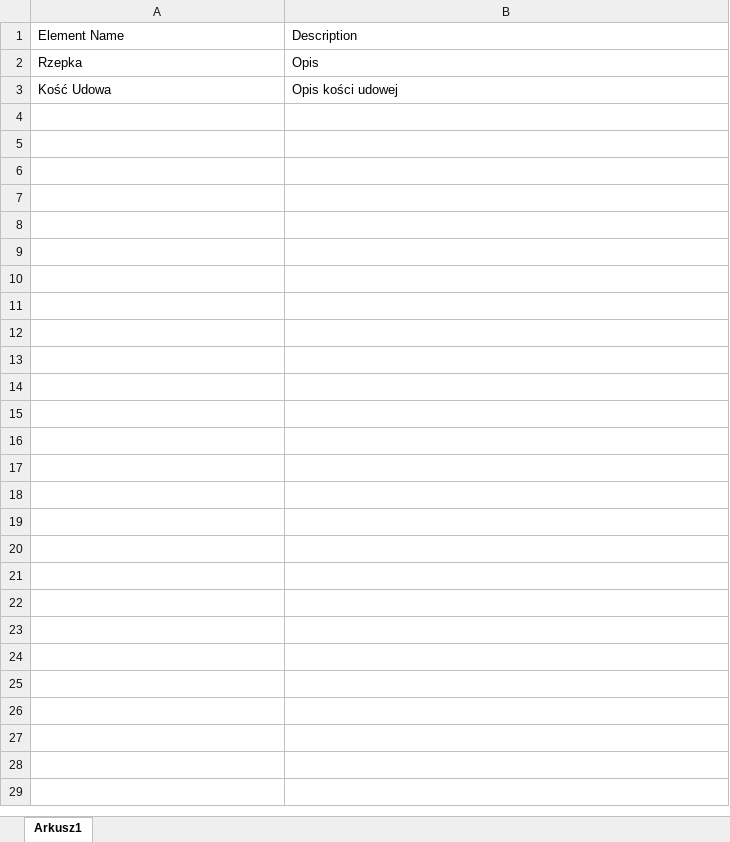
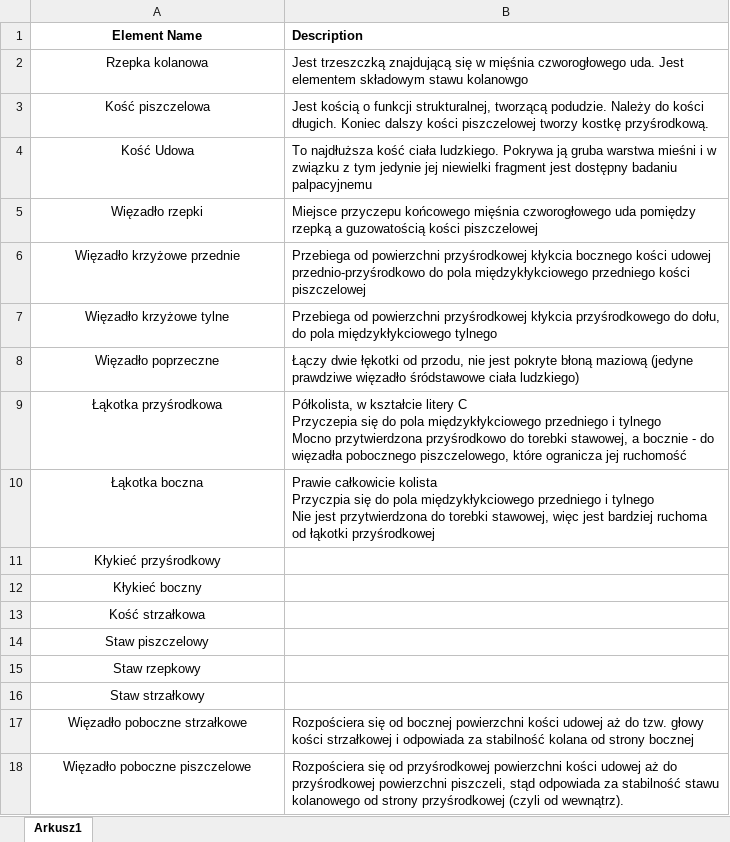
Before and after one commit to DudekKonrad/Learn-Knee, an Excel workbook: Assets/Resources/CSV/LearnKneeLocalization.xlsx, sheet Arkusz1, drawn as a sheet; values as stored, in another font and other column widths than the file's, no borders; removed rows and columns are numbered as before the commit, all else as after; ↵ is a line break in a cell; the diff names each change by its address in the sheet, - before the commit and + after, or states it on an @@ line.

Commit message:
Creating account with nickname and knee elements descritpions update

```diff
--- a/Assets/Resources/CSV/LearnKneeLocalization.xlsx (sheet Arkusz1)
+++ b/Assets/Resources/CSV/LearnKneeLocalization.xlsx (sheet Arkusz1)
-A1 alignment: left
+A1 alignment: center
-A1:B1 bold: off
+A1:B1 bold: on
-row 2: Rzepka | Opis
+row 2: Rzepka kolanowa | Jest trzeszczką znajdującą się w mięśnia czworogłowego uda. Jest elementem składowym stawu kolanowgo
+row 3: Kość piszczelowa | Jest kością o funkcji strukturalnej, tworzącą podudzie. Należy do kości długich. Koniec dalszy kości piszczelowej tworzy kostkę przyśrodkową.
-A4 alignment: left
+A4 alignment: center
-B4 (Description): Opis kości udowej
+B4 (Description): To najdłuższa kość ciała ludzkiego. Pokrywa ją gruba warstwa mieśni i w związku z tym jedynie jej niewielki fragment jest dostępny badaniu palpacyjnemu
+row 5: Więzadło rzepki | Miejsce przyczepu końcowego mięśnia czworogłowego uda pomiędzy rzepką a guzowatością kości piszczelowej
+row 6: Więzadło krzyżowe przednie | Przebiega od powierzchni przyśrodkowej kłykcia bocznego kości udowej przednio-przyśrodkowo do pola międzykłykciowego przedniego kości piszczelowej
+row 7: Więzadło krzyżowe tylne | Przebiega od powierzchni przyśrodkowej kłykcia przyśrodkowego do dołu, do pola międzykłykciowego tylnego
+row 8: Więzadło poprzeczne | Łączy dwie łękotki od przodu, nie jest pokryte błoną maziową (jedyne prawdziwe więzadło śródstawowe ciała ludzkiego)
+row 9: Łąkotka przyśrodkowa | Półkolista, w kształcie litery C ↵ Przyczepia się do pola międzykłykciowego przedniego i tylnego ↵ Mocno przytwierdzona przyśrodkowo do torebki stawowej, a bocznie - do więzadła pobocznego piszczelowego, które ogranicza jej ruchomość
+row 10: Łąkotka boczna | Prawie całkowicie kolista ↵ Przyczpia się do pola międzykłykciowego przedniego i tylnego ↵ Nie jest przytwierdzona do torebki stawowej, więc jest bardziej ruchoma od łąkotki przyśrodkowej
+row 11: Kłykieć przyśrodkowy
+row 12: Kłykieć boczny
+row 13: Kość strzałkowa
+row 14: Staw piszczelowy
+row 15: Staw rzepkowy
+row 16: Staw strzałkowy
+row 17: Więzadło poboczne strzałkowe | Rozpościera się od bocznej powierzchni kości udowej aż do tzw. głowy kości strzałkowej i odpowiada za stabilność kolana od strony bocznej
+row 18: Więzadło poboczne piszczelowe | Rozpościera się od przyśrodkowej powierzchni kości udowej aż do przyśrodkowej powierzchni piszczeli, stąd odpowiada za stabilność stawu kolanowego od strony przyśrodkowej (czyli od wewnątrz).
```
Also changed, not shown: 13 other files.
